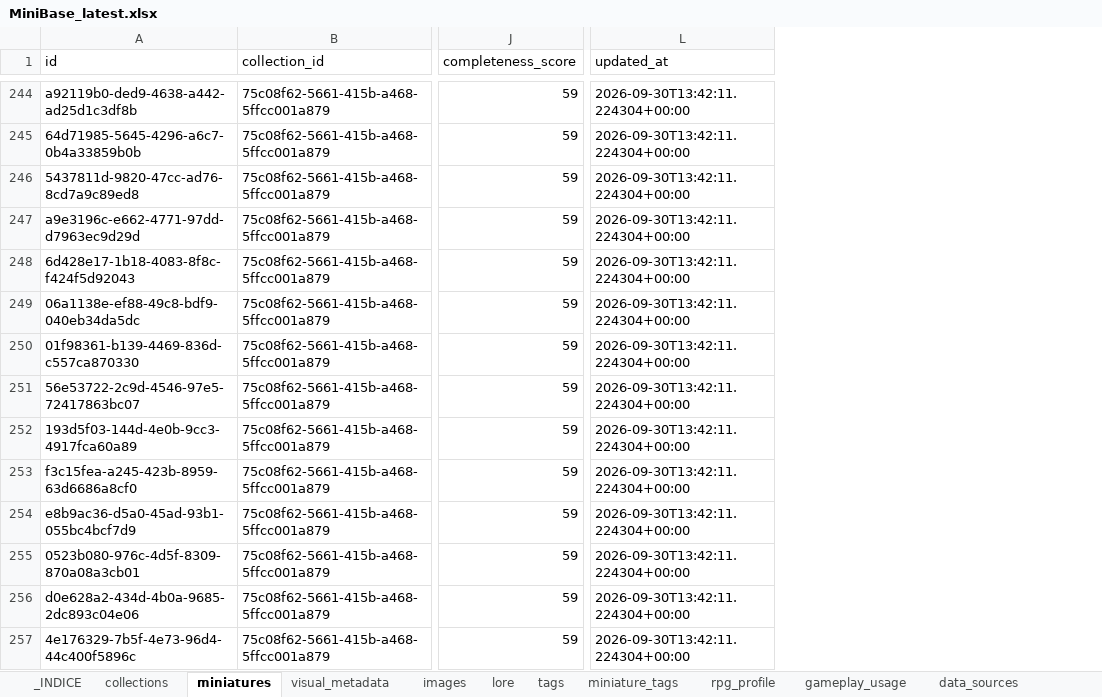
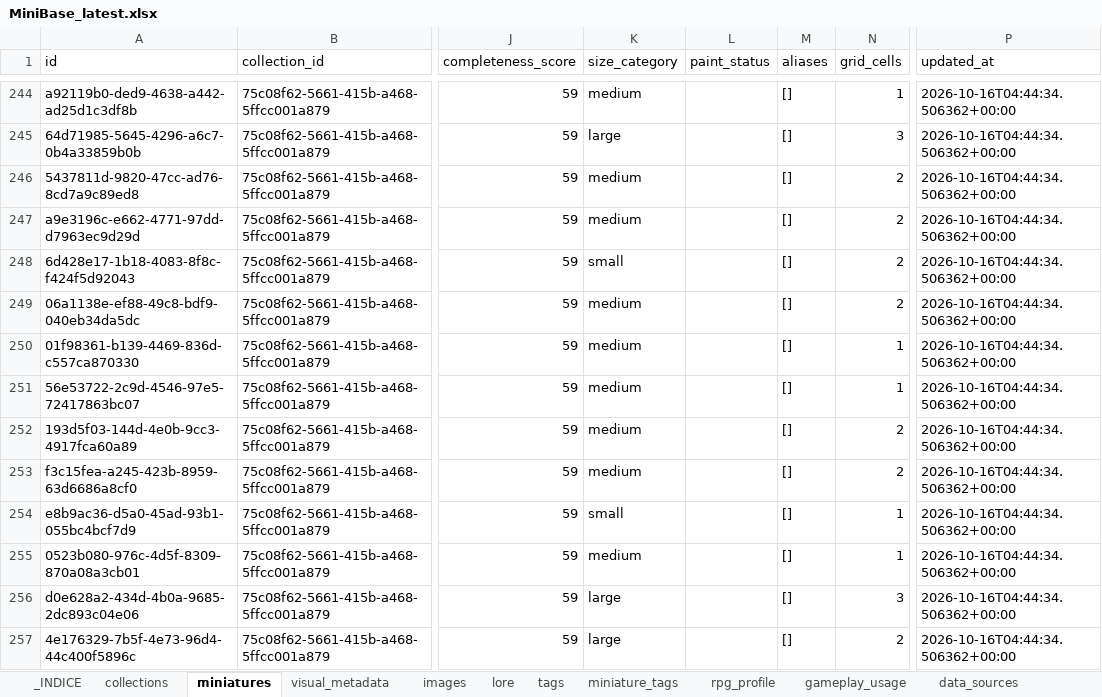
Before and after one commit to blackars/MiniBase-Web, an Excel workbook: backups/MiniBase_latest.xlsx, sheet miniatures, drawn as a sheet; only a part is shown, gaps mark what is left out; values as stored, in another font and other column widths than the file's, no borders; addresses are those after the commit; the diff covers the shown part only; the diff names each change by its address in the sheet, - before the commit and + after, or states it on an @@ line.

```diff
--- a/backups/MiniBase_latest.xlsx (sheet miniatures)
+++ b/backups/MiniBase_latest.xlsx (sheet miniatures)
+column K (size_category), rows 244-257: medium | large | medium | medium | small | medium | medium | medium | medium | medium | small | medium | large | large
+column L (paint_status), empty
+column M (aliases), rows 244-257: all []
+column N (grid_cells), rows 244-257: 1 | 3 | 2 | 2 | 2 | 2 | 1 | 1 | 2 | 2 | 1 | 1 | 3 | 2
-P244:P257 (updated_at): 2026-09-30T13:42:11.224304+00:00
+P244:P257 (updated_at): 2026-10-16T04:44:34.506362+00:00
```
Also changed, not shown: 41 added rows, 41 removed rows, 29 moved rows and 508 edited cells elsewhere in this sheet, sheet missing_fields, sheet images, sheet gameplay_usage, sheet visual_metadata, sheet _INDICE, sheet miniature_tags, 2 more sheets, 10 other files.
